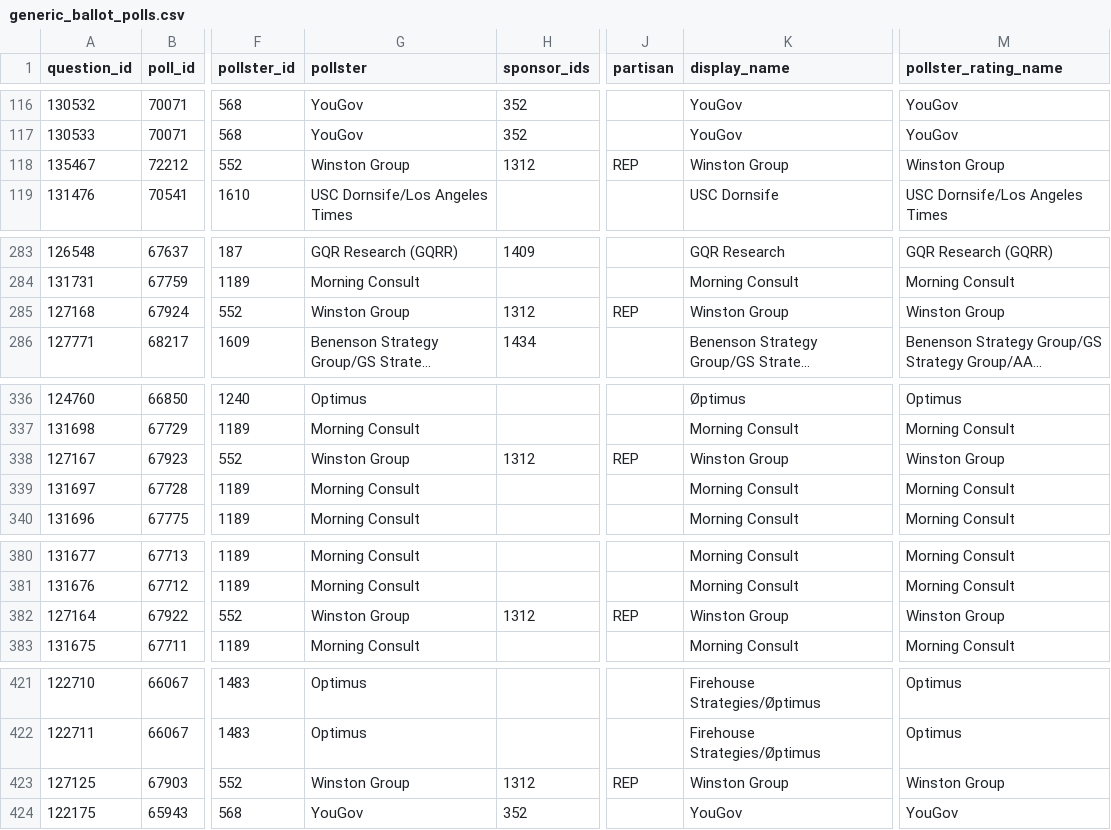
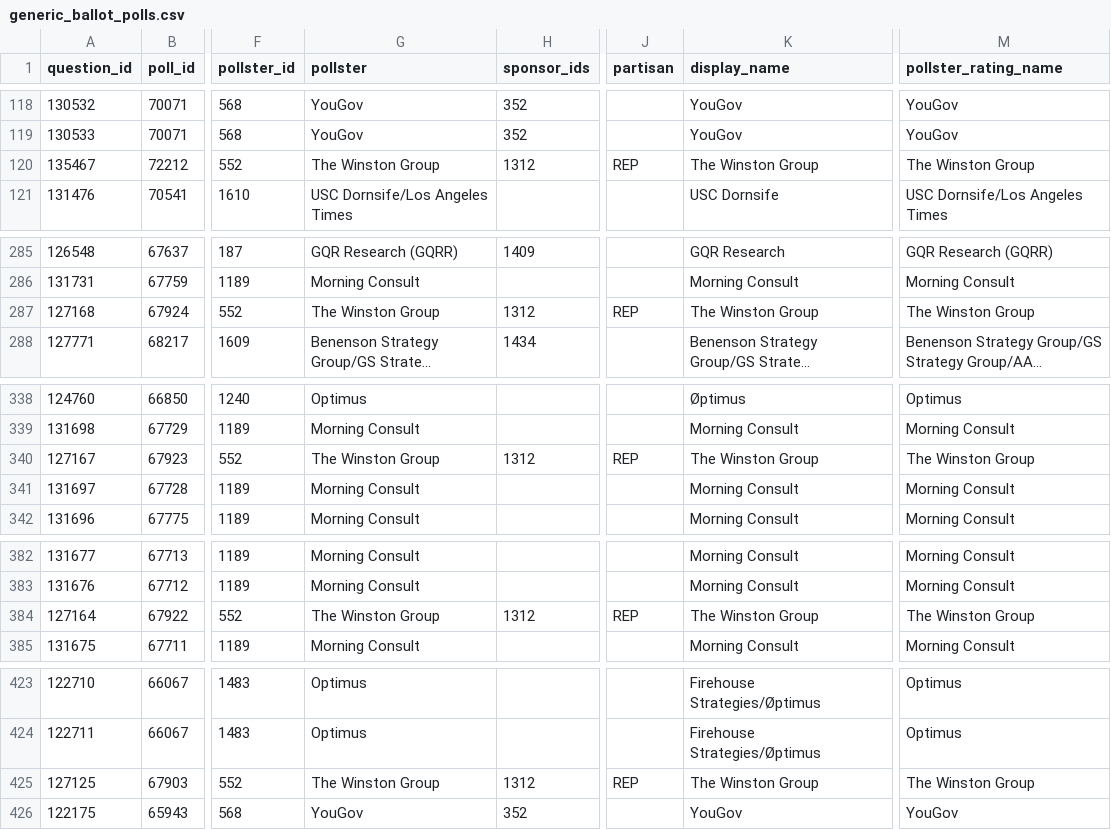
Before and after one commit to simonw/fivethirtyeight-polls, a CSV file: generic_ballot_polls.csv, drawn as a sheet; only a part is shown, gaps mark what is left out; long unchanged cells end in …; addresses are those after the commit; the diff covers the shown part only; the diff names each change by its address in the sheet, - before the commit and + after, or states it on an @@ line.

```diff
--- a/generic_ballot_polls.csv
+++ b/generic_ballot_polls.csv
-G120 (pollster): Winston Group
+G120 (pollster): The Winston Group
-K120 (display_name): Winston Group
+K120 (display_name): The Winston Group
-M120 (pollster_rating_name): Winston Group
+M120 (pollster_rating_name): The Winston Group
-G287 (pollster): Winston Group
+G287 (pollster): The Winston Group
-K287 (display_name): Winston Group
+K287 (display_name): The Winston Group
-M287 (pollster_rating_name): Winston Group
+M287 (pollster_rating_name): The Winston Group
-G340 (pollster): Winston Group
+G340 (pollster): The Winston Group
-K340 (display_name): Winston Group
+K340 (display_name): The Winston Group
-M340 (pollster_rating_name): Winston Group
+M340 (pollster_rating_name): The Winston Group
-G384 (pollster): Winston Group
+G384 (pollster): The Winston Group
-K384 (display_name): Winston Group
+K384 (display_name): The Winston Group
-M384 (pollster_rating_name): Winston Group
+M384 (pollster_rating_name): The Winston Group
-G425 (pollster): Winston Group
+G425 (pollster): The Winston Group
-K425 (display_name): Winston Group
+K425 (display_name): The Winston Group
-M425 (pollster_rating_name): Winston Group
+M425 (pollster_rating_name): The Winston Group
```
Also changed, not shown: 2 added rows and 75 edited cells elsewhere in this file.
